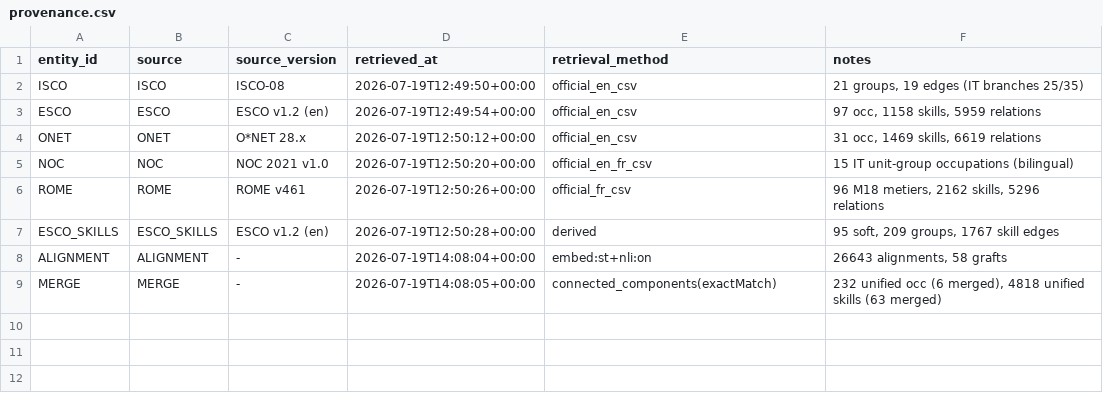
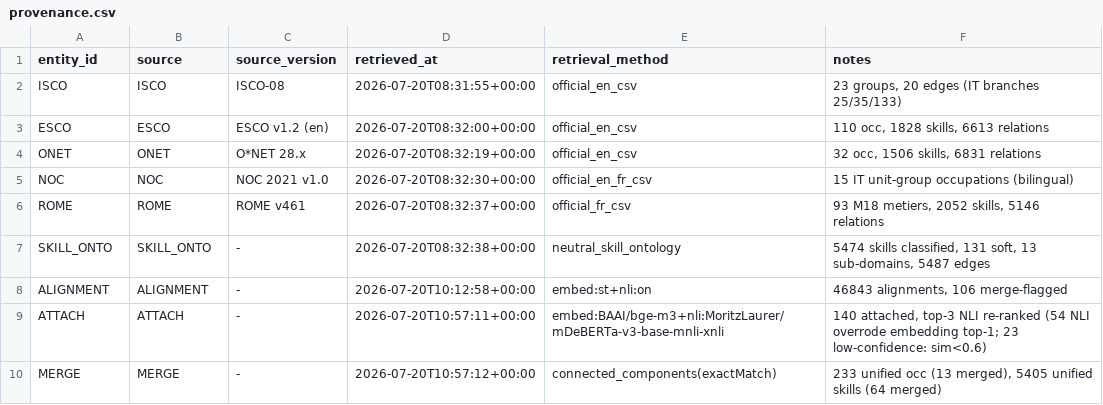
Before and after one commit to YoussefDhb/JobKB, a CSV file: kb/provenance.csv, drawn as a sheet.

```diff
--- a/kb/provenance.csv
+++ b/kb/provenance.csv
@@ -1,9 +1,10 @@
 entity_id,source,source_version,retrieved_at,retrieval_method,notes
-ISCO,ISCO,ISCO-08,2026-07-19T12:49:50+00:00,official_en_csv,"21 groups, 19 edges (IT branches 25/35)"
-ESCO,ESCO,ESCO v1.2 (en),2026-07-19T12:49:54+00:00,official_en_csv,"97 occ, 1158 skills, 5959 relations"
-ONET,ONET,O*NET 28.x,2026-07-19T12:50:12+00:00,official_en_csv,"31 occ, 1469 skills, 6619 relations"
-NOC,NOC,NOC 2021 v1.0,2026-07-19T12:50:20+00:00,official_en_fr_csv,15 IT unit-group occupations (bilingual)
-ROME,ROME,ROME v461,2026-07-19T12:50:26+00:00,official_fr_csv,"96 M18 metiers, 2162 skills, 5296 relations"
-ESCO_SKILLS,ESCO_SKILLS,ESCO v1.2 (en),2026-07-19T12:50:28+00:00,derived,"95 soft, 209 groups, 1767 skill edges"
-ALIGNMENT,ALIGNMENT,-,2026-07-19T14:08:04+00:00,embed:st+nli:on,"26643 alignments, 58 grafts"
-MERGE,MERGE,-,2026-07-19T14:08:05+00:00,connected_components(exactMatch),"232 unified occ (6 merged), 4818 unified skills (63 merged)"
+ISCO,ISCO,ISCO-08,2026-07-20T08:31:55+00:00,official_en_csv,"23 groups, 20 edges (IT branches 25/35/133)"
+ESCO,ESCO,ESCO v1.2 (en),2026-07-20T08:32:00+00:00,official_en_csv,"110 occ, 1828 skills, 6613 relations"
+ONET,ONET,O*NET 28.x,2026-07-20T08:32:19+00:00,official_en_csv,"32 occ, 1506 skills, 6831 relations"
+NOC,NOC,NOC 2021 v1.0,2026-07-20T08:32:30+00:00,official_en_fr_csv,15 IT unit-group occupations (bilingual)
+ROME,ROME,ROME v461,2026-07-20T08:32:37+00:00,official_fr_csv,"93 M18 metiers, 2052 skills, 5146 relations"
+SKILL_ONTO,SKILL_ONTO,-,2026-07-20T08:32:38+00:00,neutral_skill_ontology,"5474 skills classified, 131 soft, 13 sub-domains, 5487 edges"
+ALIGNMENT,ALIGNMENT,-,2026-07-20T10:12:58+00:00,embed:st+nli:on,"46843 alignments, 106 merge-flagged"
+ATTACH,ATTACH,-,2026-07-20T10:57:11+00:00,embed:BAAI/bge-m3+nli:MoritzLaurer/mDeBERTa-v3-base-mnli-xnli,"140 attached, top-3 NLI re-ranked (54 NLI overrode embedding top-1; 23 low-confidence: sim<0.6)"
+MERGE,MERGE,-,2026-07-20T10:57:12+00:00,connected_components(exactMatch),"233 unified occ (13 merged), 5405 unified skills (64 merged)"
```
Also changed, not shown: kb/unified_occupations.csv, 22 other files.
